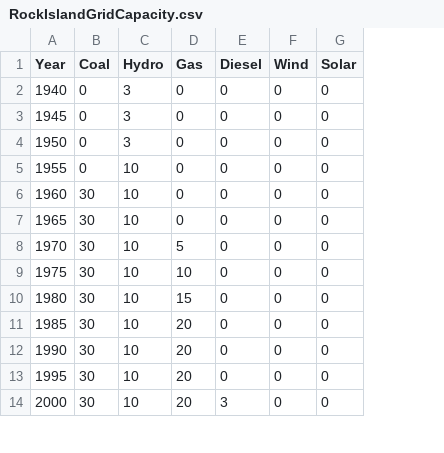
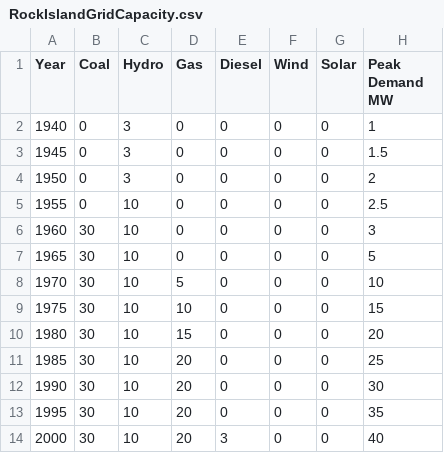
Before and after one commit to mabelzhang/rockisland, a CSV file: RockIsland1/inputs/RockIslandGridCapacity.csv, drawn as a sheet; only a part is shown; the diff names each change by its address in the sheet, - before the commit and + after, or states it on an @@ line.

Commit message:
Code to update charts are Functions now instead of Events, because cannot guarantee update Events are called before Event to read a new line in csv. Random factor for wind and solar added. Demand curve added with random factor. Chart titles with units added
Signed-off-by: Mabel Zhang <mabel.m.zhang@gmail.com>

```diff
--- a/RockIsland1/inputs/RockIslandGridCapacity.csv
+++ b/RockIsland1/inputs/RockIslandGridCapacity.csv
+column H (Peak Demand MW), rows 2-14: 1 | 1.5 | 2 | 2.5 | 3 | 5 | 10 | 15 | 20 | 25 | 30 | 35 | 40
```
Also changed, not shown: 1 other file.
